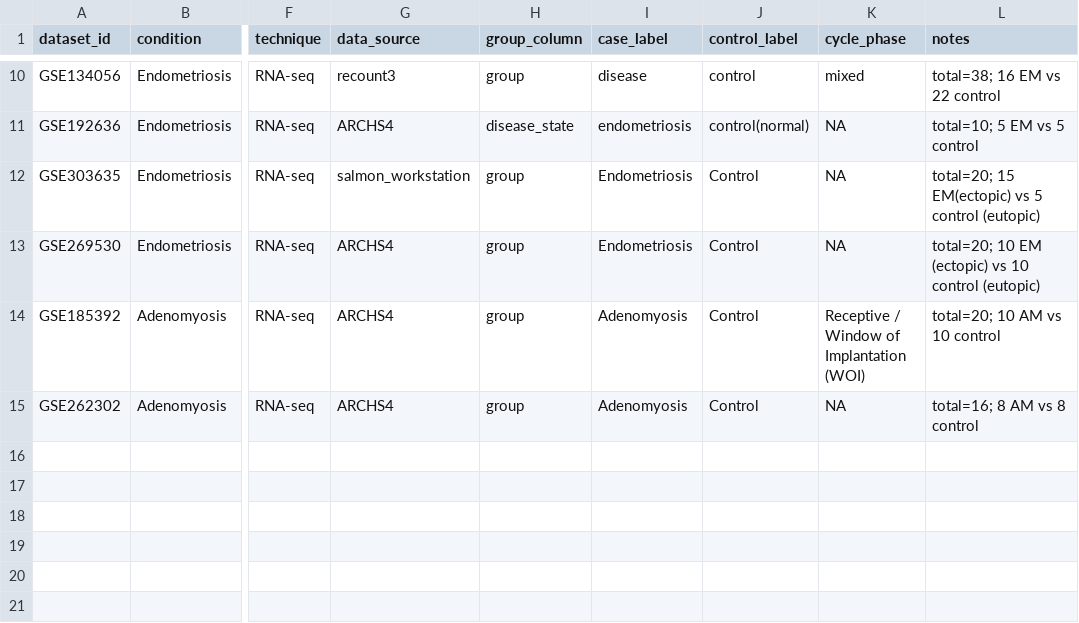
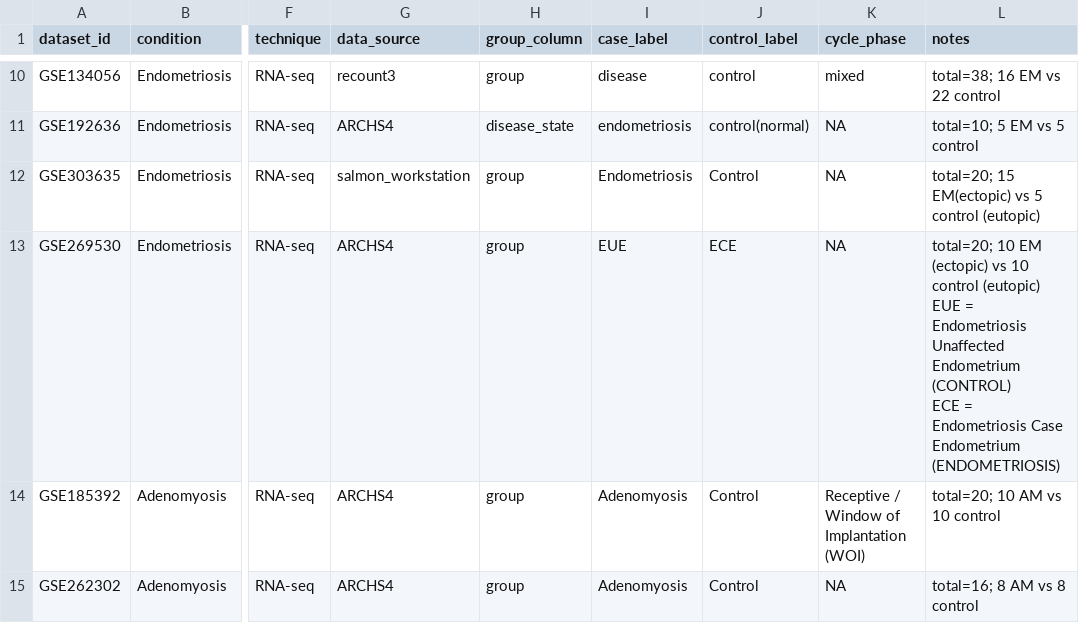
Before and after one commit to sanikam484/gyne-deg-atlas, a CSV file: config/samplesheet.csv, drawn as a sheet; only a part is shown, gaps mark what is left out; ↵ is a line break in a cell; the diff names each change by its address in the sheet, - before the commit and + after, or states it on an @@ line.

Commit message:
Phase 1 complete: GSE269530 DESeq2 QC PASS (29 DEGs)

```diff
--- a/config/samplesheet.csv
+++ b/config/samplesheet.csv
-I13 (case_label): Endometriosis
+I13 (case_label): EUE
-J13 (control_label): Control
+J13 (control_label): ECE
-L13 (notes): …control (eutopic)
+L13 (notes): …control (eutopic) EUE = Endometriosis Unaffected Endometrium (CONTROL) ↵ ECE = Endometriosis Case Endometrium (ENDOMETRIOSIS)
```
Also changed, not shown: 2 other files.
